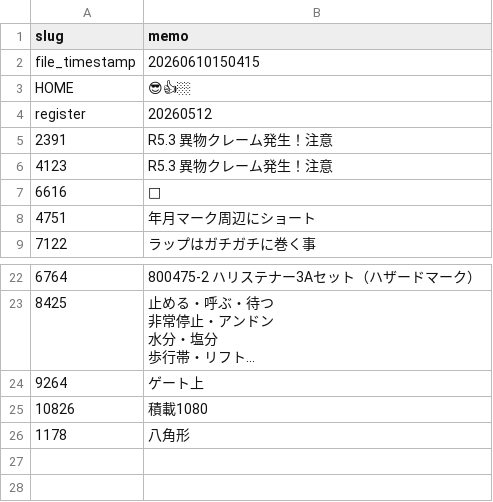
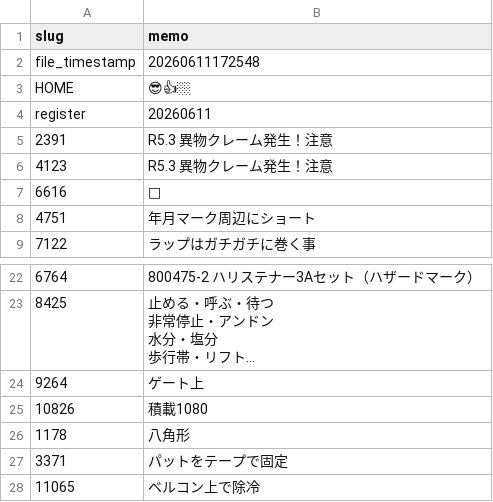
Before and after one commit to enchantnora/api, a CSV file: csv/memo.csv, drawn as a sheet; only a part is shown, gaps mark what is left out; long unchanged cells end in ….

```diff
--- a/csv/memo.csv
+++ b/csv/memo.csv
@@ -1,5 +1,5 @@
 slug,memo
-file_timestamp,20260610150415
+file_timestamp,20260611172548
 HOME,😎👍🏼
-register,20260512
+register,20260611
 2391,R5.3 異物クレーム発生！注意
@@ -34 +34,3 @@ register,20260512
 1178,八角形
+3371,パットをテープで固定
+11065,ベルコン上で除冷
```
Also changed, not shown: csv/user_uuid.csv, shift/shift.csv, 9 other files.
